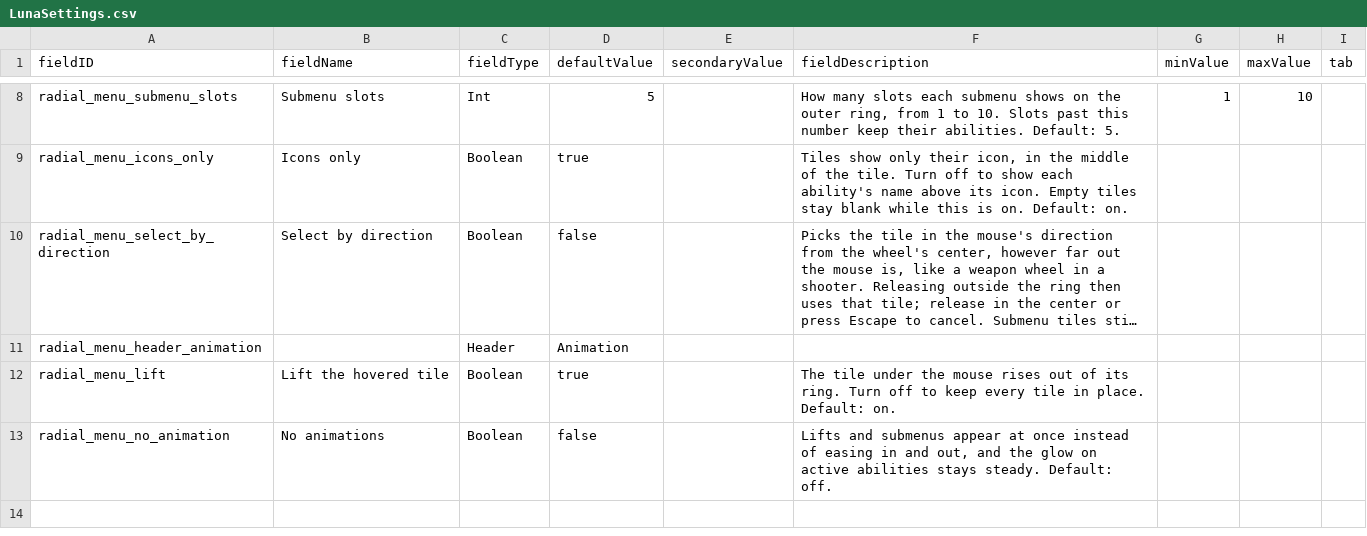
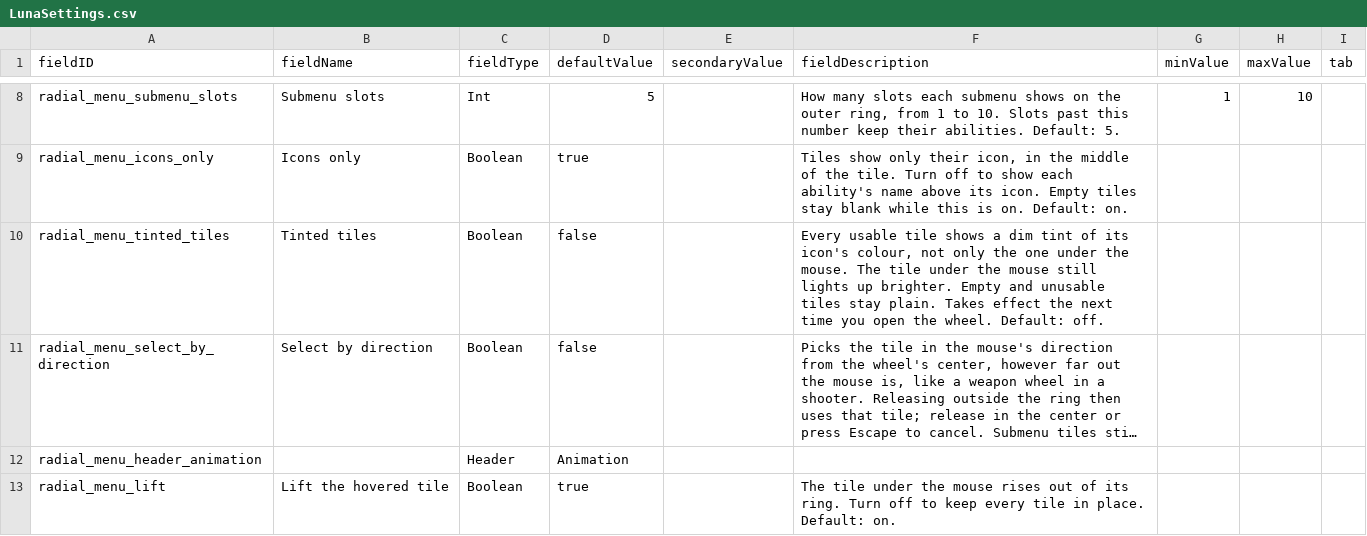
Before and after one commit to SirHartley/Radial.Menu, a CSV file: data/config/LunaSettings.csv, drawn as a sheet; only a part is shown, gaps mark what is left out; the shorter side is filled out with more unchanged rows; long unchanged cells end in …; the diff names each change by its address in the sheet, - before the commit and + after, or states it on an @@ line.

```diff
--- a/data/config/LunaSettings.csv
+++ b/data/config/LunaSettings.csv
+row 10: radial_menu_tinted_tiles | Tinted tiles | Boolean | false |  | Every usable tile shows a dim tint of its icon's colour, not only the one under the mouse. The tile under the mouse still lights up brighter. Empty and unusable tiles stay plain. Takes effect the next time you open the wheel. Default: off.
```
Also changed, not shown: 6 other files.
